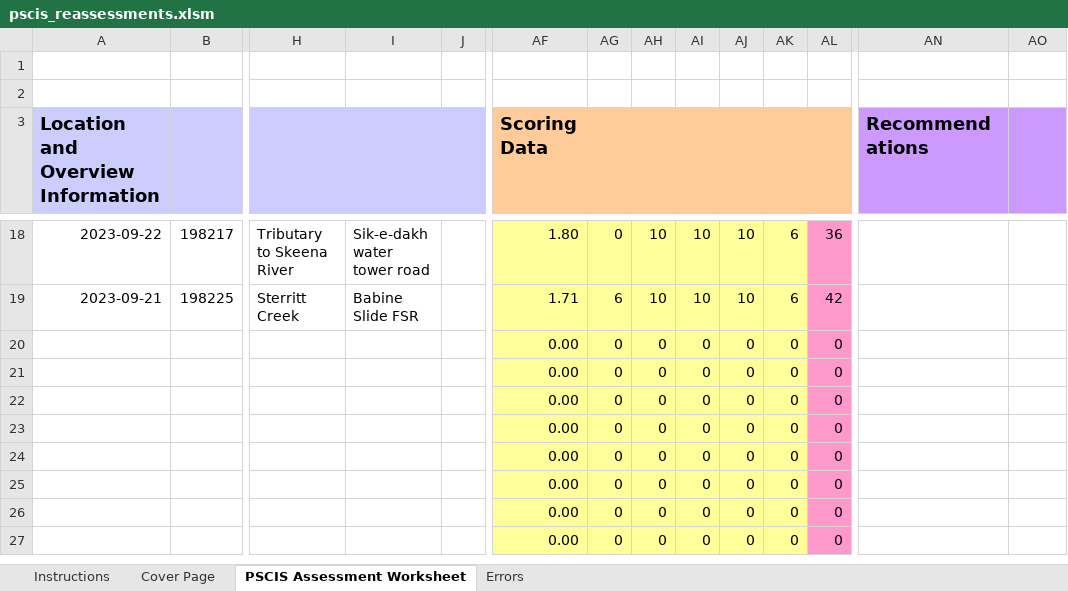
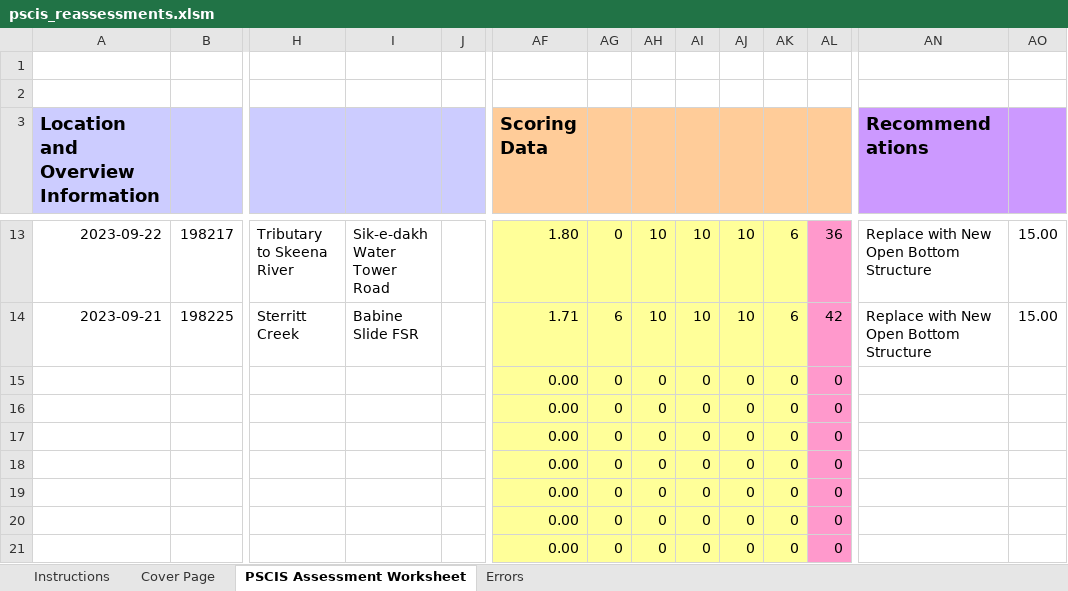
Before and after one commit to NewGraphEnvironment/fish_passage_skeena_2023_reporting, an Excel workbook: data/pscis_reassessments.xlsm, sheet PSCIS Assessment Worksheet, drawn as a sheet; only a part is shown, gaps mark what is left out; the shorter side is filled out with more unchanged rows; values as stored, in another font and other column widths than the file's, no borders; charts and pictures and conditional formats not drawn; addresses are those after the commit; rows hold the shown columns only; the diff covers the shown part only; the diff names each change by its address in the sheet, - before the commit and + after, or states it on an @@ line.

```diff
--- a/data/pscis_reassessments.xlsm (sheet PSCIS Assessment Worksheet)
+++ b/data/pscis_reassessments.xlsm (sheet PSCIS Assessment Worksheet)
-I13: Sik-e-dakh water tower road
+I13: Sik-e-dakh Water Tower Road
-AN13:AN14 (Recommendations): (empty)
+AN13:AN14 (Recommendations): Replace with New Open Bottom Structure
-AO13:AO14: (empty)
+AO13:AO14: 15.00
+row 15:  |  |  |  |  | 0.00 | 0 | 0 | 0 | 0 | 0 | 0
+row 16:  |  |  |  |  | 0.00 | 0 | 0 | 0 | 0 | 0 | 0
+row 17:  |  |  |  |  | 0.00 | 0 | 0 | 0 | 0 | 0 | 0
+row 18:  |  |  |  |  | 0.00 | 0 | 0 | 0 | 0 | 0 | 0
+row 19:  |  |  |  |  | 0.00 | 0 | 0 | 0 | 0 | 0 | 0
```
Also changed, not shown: 5 removed rows, 30 edited cells and cell formats elsewhere in this sheet, formulas that keep their value, data/pscis_phase1.xlsm, data/pscis_phase2.xlsm, 1 other file.
